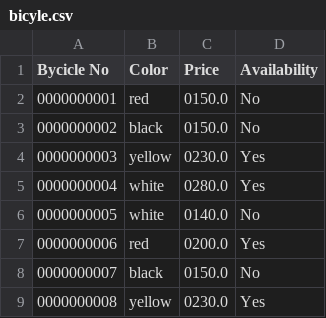
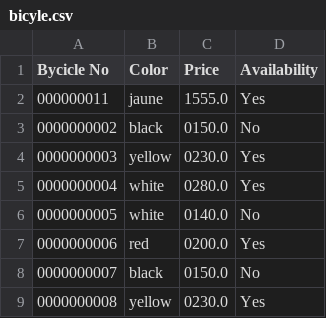
Before and after one commit to ikramkellou/cycling-app, a CSV file: files/bicyle.csv, drawn as a sheet.

```diff
--- a/files/bicyle.csv
+++ b/files/bicyle.csv
@@ -1,3 +1,3 @@
 Bycicle No, Color, Price, Availability
-0000000001, red,0150.0, No
+000000011,jaune,1555.0,Yes
 0000000002, black,0150.0, No
```
Also changed, not shown: 6 other files.
